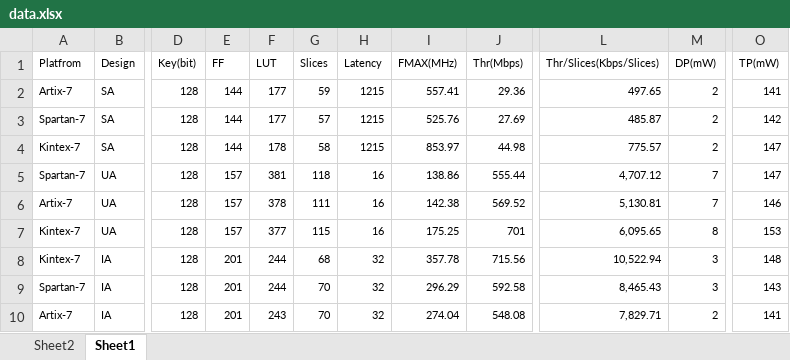
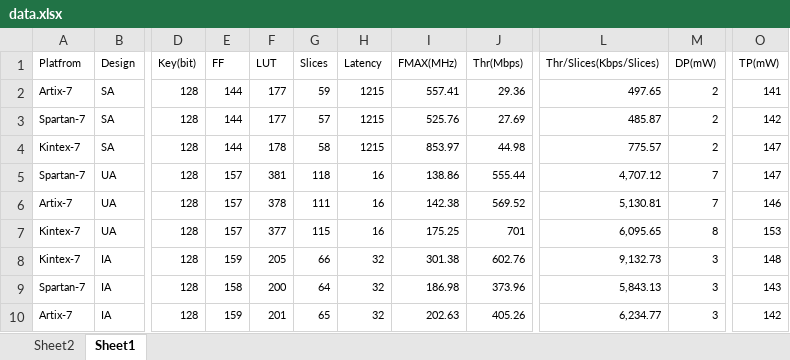
Before and after one commit to jiahaoxiang2000/FirstPaper, an Excel workbook: data/data.xlsx, sheet Sheet1, drawn as a sheet; only a part is shown, gaps mark what is left out; values as stored, in another font and other column widths than the file's, no borders; the diff names each change by its address in the sheet, - before the commit and + after, or states it on an @@ line.

```diff
--- a/data/data.xlsx (sheet Sheet1)
+++ b/data/data.xlsx (sheet Sheet1)
-E8 (FF): 201
+E8 (FF): 159
-F8 (LUT): 244
+F8 (LUT): 205
-G8 (Slices): 68
+G8 (Slices): 66
-I8 (FMAX(MHz)): 357.78
+I8 (FMAX(MHz)): 301.38
-J8 (Thr(Mbps)): 715.56
+J8 (Thr(Mbps)): 602.76
-L8 (Thr/Slices(Kbps/Slices)): 10,522.94
+L8 (Thr/Slices(Kbps/Slices)): 9,132.73
-E9 (FF): 201
+E9 (FF): 158
-F9 (LUT): 244
+F9 (LUT): 200
-G9 (Slices): 70
+G9 (Slices): 64
-I9 (FMAX(MHz)): 296.29
+I9 (FMAX(MHz)): 186.98
-J9 (Thr(Mbps)): 592.58
+J9 (Thr(Mbps)): 373.96
-L9 (Thr/Slices(Kbps/Slices)): 8,465.43
+L9 (Thr/Slices(Kbps/Slices)): 5,843.13
-E10 (FF): 201
+E10 (FF): 159
-F10 (LUT): 243
+F10 (LUT): 201
-G10 (Slices): 70
+G10 (Slices): 65
-I10 (FMAX(MHz)): 274.04
+I10 (FMAX(MHz)): 202.63
-J10 (Thr(Mbps)): 548.08
+J10 (Thr(Mbps)): 405.26
-L10 (Thr/Slices(Kbps/Slices)): 7,829.71
+L10 (Thr/Slices(Kbps/Slices)): 6,234.77
-M10 (DP(mW)): 2
+M10 (DP(mW)): 3
-O10 (TP(mW)): 141
+O10 (TP(mW)): 142
```
Also changed, not shown: sheet Sheet2, charts or pictures, 7 other files.
